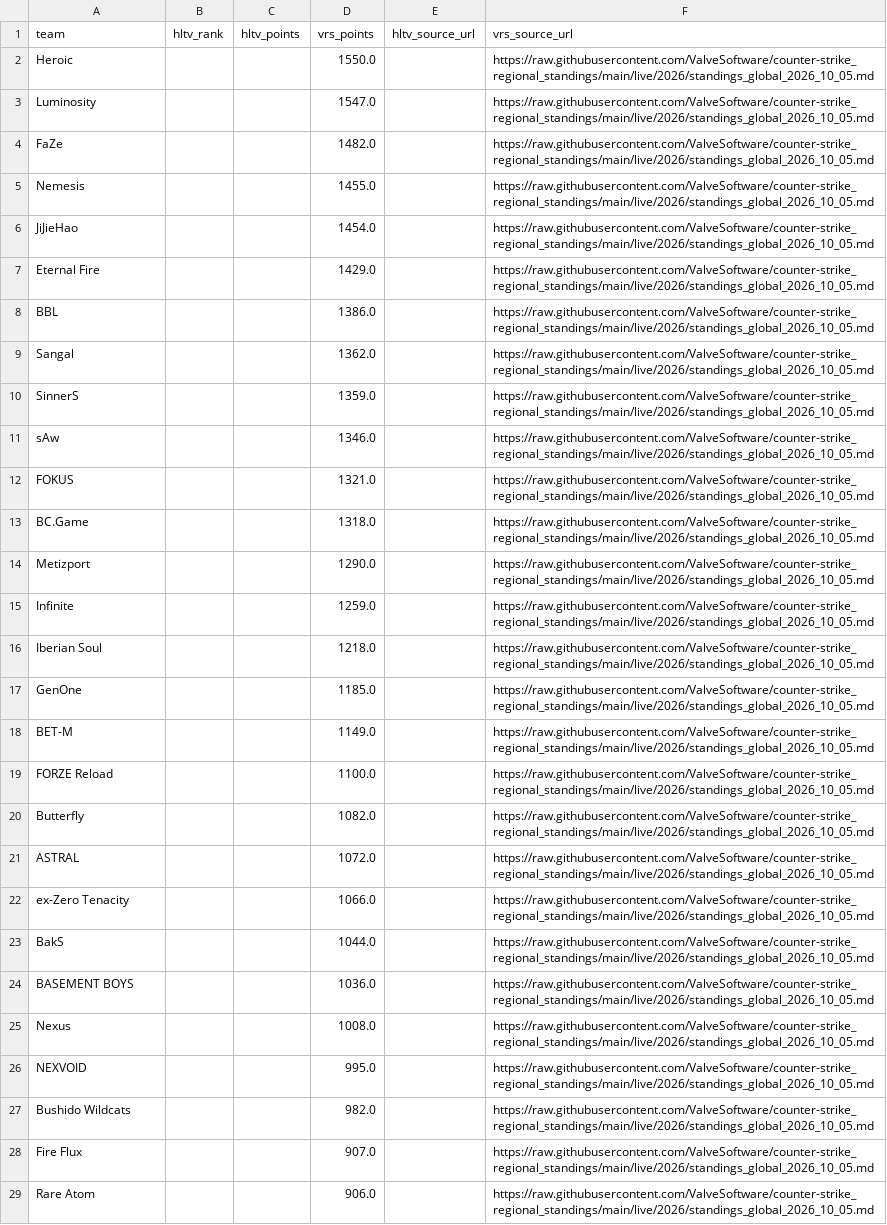
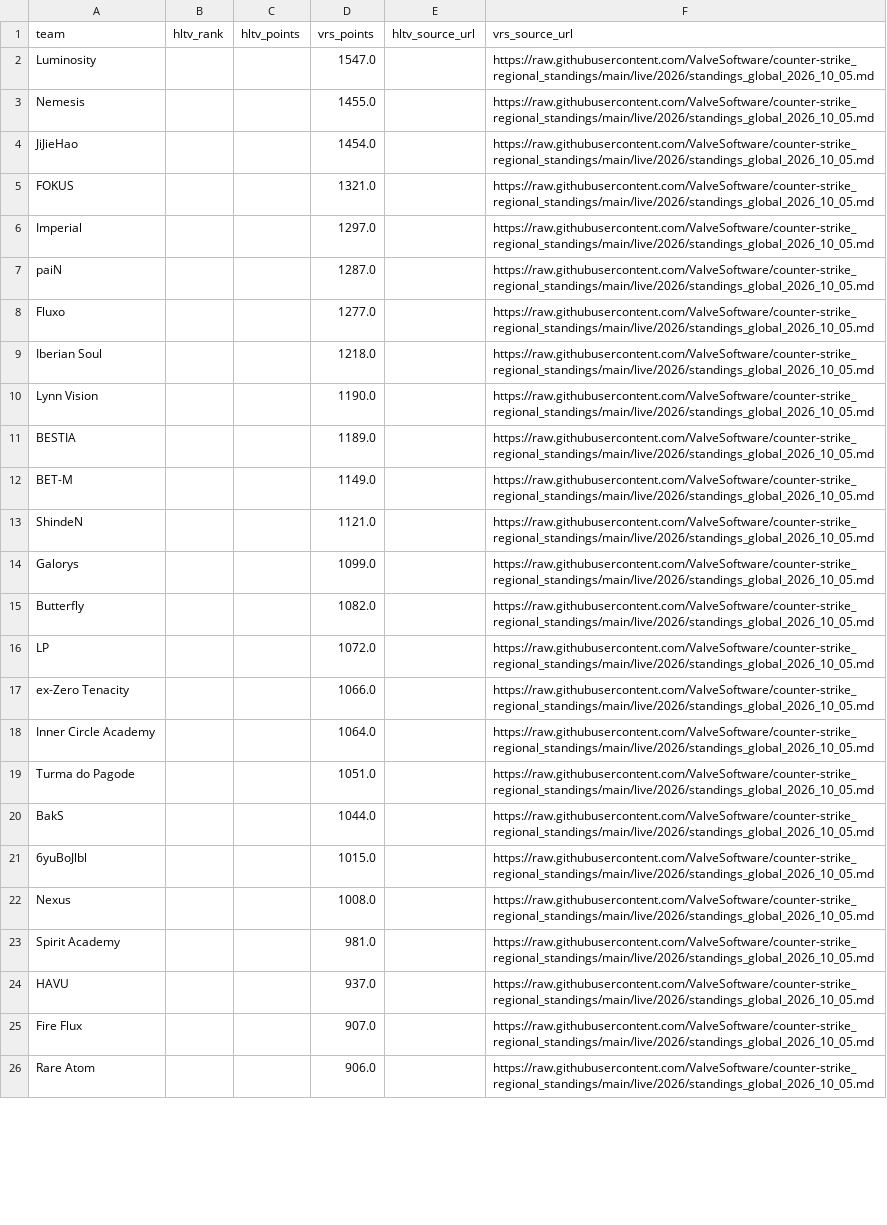
Before and after one commit to buffedlizard55-lab/MaltaProj1, a CSV file: refresh/data/ratings.csv, drawn as a sheet; only a part is shown; removed rows and columns are numbered as before the commit, all else as after; the diff covers the shown part only; the diff names each change by its address in the sheet, - before the commit and + after, or states it on an @@ line.

```diff
--- a/refresh/data/ratings.csv
+++ b/refresh/data/ratings.csv
-row 2: Heroic |  |  | 1550.0 |  | https://raw.githubusercontent.com/ValveSoftware/counter-strike_regional_standings/main/live/2026/standings_global_2026_10_05.md
-row 4: FaZe |  |  | 1482.0 |  | https://raw.githubusercontent.com/ValveSoftware/counter-strike_regional_standings/main/live/2026/standings_global_2026_10_05.md
-row 7: Eternal Fire |  |  | 1429.0 |  | https://raw.githubusercontent.com/ValveSoftware/counter-strike_regional_standings/main/live/2026/standings_global_2026_10_05.md
-row 8: BBL |  |  | 1386.0 |  | https://raw.githubusercontent.com/ValveSoftware/counter-strike_regional_standings/main/live/2026/standings_global_2026_10_05.md
-row 9: Sangal |  |  | 1362.0 |  | https://raw.githubusercontent.com/ValveSoftware/counter-strike_regional_standings/main/live/2026/standings_global_2026_10_05.md
-row 10: SinnerS |  |  | 1359.0 |  | https://raw.githubusercontent.com/ValveSoftware/counter-strike_regional_standings/main/live/2026/standings_global_2026_10_05.md
-row 11: sAw |  |  | 1346.0 |  | https://raw.githubusercontent.com/ValveSoftware/counter-strike_regional_standings/main/live/2026/standings_global_2026_10_05.md
-row 13: BC.Game |  |  | 1318.0 |  | https://raw.githubusercontent.com/ValveSoftware/counter-strike_regional_standings/main/live/2026/standings_global_2026_10_05.md
-row 14: Metizport |  |  | 1290.0 |  | https://raw.githubusercontent.com/ValveSoftware/counter-strike_regional_standings/main/live/2026/standings_global_2026_10_05.md
-row 15: Infinite |  |  | 1259.0 |  | https://raw.githubusercontent.com/ValveSoftware/counter-strike_regional_standings/main/live/2026/standings_global_2026_10_05.md
+row 6: Imperial |  |  | 1297.0 |  | https://raw.githubusercontent.com/ValveSoftware/counter-strike_regional_standings/main/live/2026/standings_global_2026_10_05.md
+row 7: paiN |  |  | 1287.0 |  | https://raw.githubusercontent.com/ValveSoftware/counter-strike_regional_standings/main/live/2026/standings_global_2026_10_05.md
+row 8: Fluxo |  |  | 1277.0 |  | https://raw.githubusercontent.com/ValveSoftware/counter-strike_regional_standings/main/live/2026/standings_global_2026_10_05.md
-row 17: GenOne |  |  | 1185.0 |  | https://raw.githubusercontent.com/ValveSoftware/counter-strike_regional_standings/main/live/2026/standings_global_2026_10_05.md
+row 10: Lynn Vision |  |  | 1190.0 |  | https://raw.githubusercontent.com/ValveSoftware/counter-strike_regional_standings/main/live/2026/standings_global_2026_10_05.md
+row 11: BESTIA |  |  | 1189.0 |  | https://raw.githubusercontent.com/ValveSoftware/counter-strike_regional_standings/main/live/2026/standings_global_2026_10_05.md
-row 19: FORZE Reload |  |  | 1100.0 |  | https://raw.githubusercontent.com/ValveSoftware/counter-strike_regional_standings/main/live/2026/standings_global_2026_10_05.md
+row 13: ShindeN |  |  | 1121.0 |  | https://raw.githubusercontent.com/ValveSoftware/counter-strike_regional_standings/main/live/2026/standings_global_2026_10_05.md
+row 14: Galorys |  |  | 1099.0 |  | https://raw.githubusercontent.com/ValveSoftware/counter-strike_regional_standings/main/live/2026/standings_global_2026_10_05.md
-A16 (team): ASTRAL
+A16 (team): LP
+row 18: Inner Circle Academy |  |  | 1064.0 |  | https://raw.githubusercontent.com/ValveSoftware/counter-strike_regional_standings/main/live/2026/standings_global_2026_10_05.md
+row 19: Turma do Pagode |  |  | 1051.0 |  | https://raw.githubusercontent.com/ValveSoftware/counter-strike_regional_standings/main/live/2026/standings_global_2026_10_05.md
-row 24: BASEMENT BOYS |  |  | 1036.0 |  | https://raw.githubusercontent.com/ValveSoftware/counter-strike_regional_standings/main/live/2026/standings_global_2026_10_05.md
+row 21: 6yuBoJlbl |  |  | 1015.0 |  | https://raw.githubusercontent.com/ValveSoftware/counter-strike_regional_standings/main/live/2026/standings_global_2026_10_05.md
-row 26: NEXVOID |  |  | 995.0 |  | https://raw.githubusercontent.com/ValveSoftware/counter-strike_regional_standings/main/live/2026/standings_global_2026_10_05.md
-row 27: Bushido Wildcats |  |  | 982.0 |  | https://raw.githubusercontent.com/ValveSoftware/counter-strike_regional_standings/main/live/2026/standings_global_2026_10_05.md
+row 23: Spirit Academy |  |  | 981.0 |  | https://raw.githubusercontent.com/ValveSoftware/counter-strike_regional_standings/main/live/2026/standings_global_2026_10_05.md
+row 24: HAVU |  |  | 937.0 |  | https://raw.githubusercontent.com/ValveSoftware/counter-strike_regional_standings/main/live/2026/standings_global_2026_10_05.md
```
Also changed, not shown: 4 added rows, 6 removed rows and 1 moved row elsewhere in this file, refresh/data/current.csv, today/data/current.csv, 24 other files.
